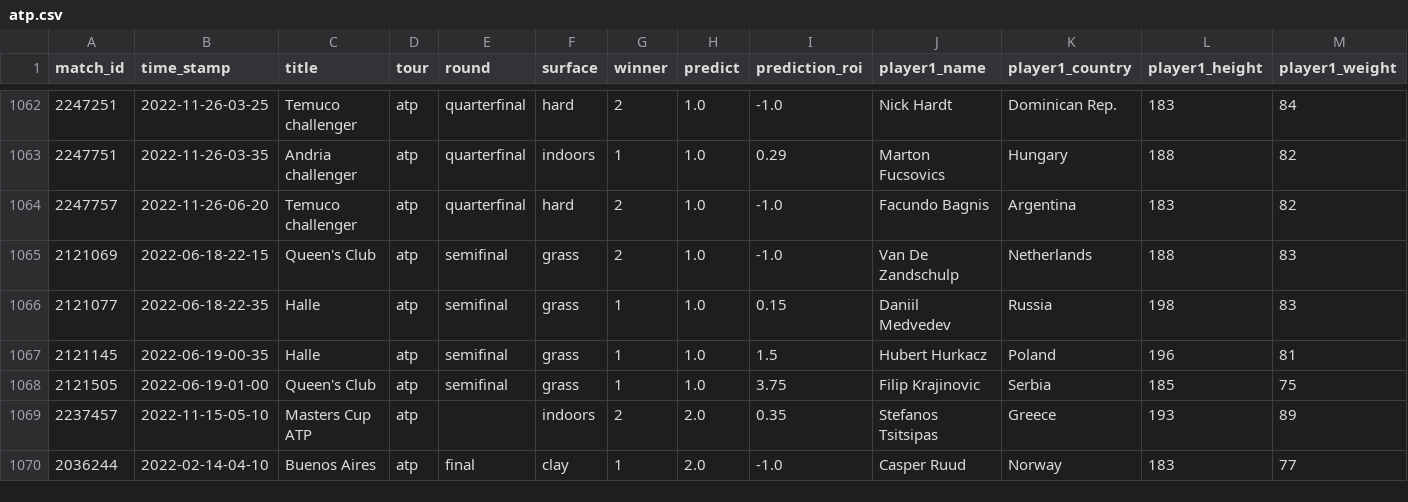
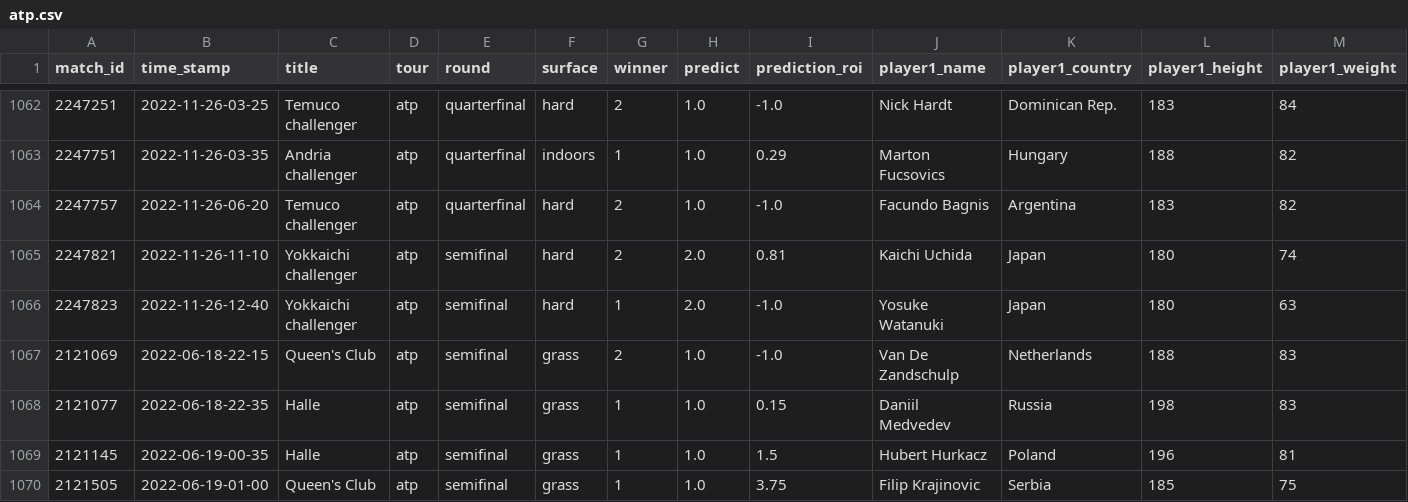
Before and after one commit to ebijun1007/tennis_all_tour_scraper, a CSV file: atp.csv, drawn as a sheet; only a part is shown, gaps mark what is left out; the shorter side is filled out with more unchanged rows; rows hold the shown columns only; the diff names each change by its address in the sheet, - before the commit and + after, or states it on an @@ line.

```diff
--- a/atp.csv
+++ b/atp.csv
+row 1065: 2247821 | 2022-11-26-11-10 | Yokkaichi challenger | atp | semifinal | hard | 2 | 2.0 | 0.81 | Kaichi Uchida | Japan | 180 | 74
+row 1066: 2247823 | 2022-11-26-12-40 | Yokkaichi challenger | atp | semifinal | hard | 1 | 2.0 | -1.0 | Yosuke Watanuki | Japan | 180 | 63
```
Also changed, not shown: data/2022-11-25.csv, data/next_48_hours_match.csv, 3 other files.
